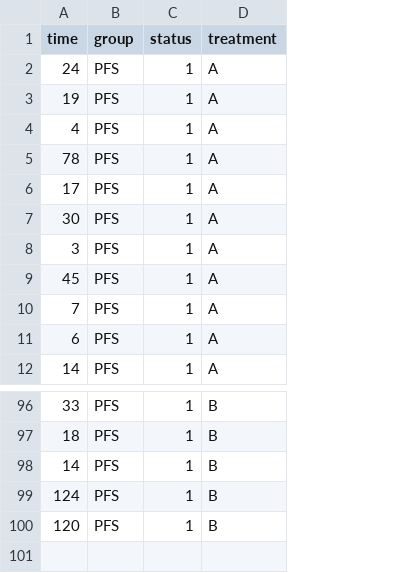
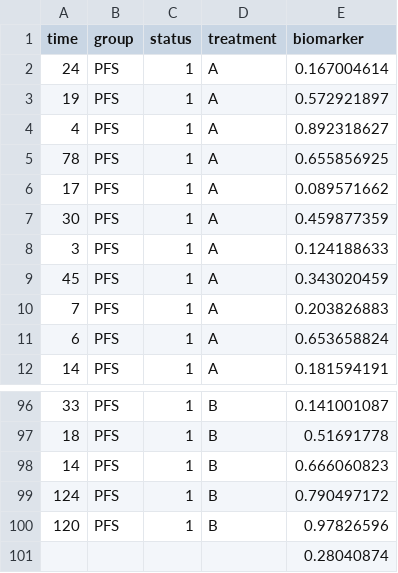
Before and after one commit to pierucci/heemod, a CSV file: inst/tabular/surv/survival_data/surv_data_PFS.csv, drawn as a sheet; only a part is shown, gaps mark what is left out; the diff names each change by its address in the sheet, - before the commit and + after, or states it on an @@ line.

Commit message:
- in survival_fit.R:  change location of set_definition file, and improve getting fit metrics (work with surv_shift). - in survival_eval.R:  fix a previously-introduced error in the logic of calculating survival for surv_projection objects (and get rid of more commented code). - in part_surv.R:  remove an incorrect grouping by subset, make a change to join_fits_across_time - adding biomarker to sample data files - changes to some example files, and saving new fits - and related changes to tests - our examples have changed, so some of the tests change - and finally, changes to the vignette

```diff
--- a/inst/tabular/surv/survival_data/surv_data_PFS.csv
+++ b/inst/tabular/surv/survival_data/surv_data_PFS.csv
+column E (biomarker), rows 2-12: 0.167004614 | 0.572921897 | 0.892318627 | 0.655856925 | 0.089571662 | 0.459877359 | 0.124188633 | 0.343020459 | 0.203826883 | 0.653658824 | 0.181594191; rows 96-100: 0.141001087 | 0.51691778 | 0.666060823 | 0.790497172 | 0.97826596
+row 101:  |  |  |  | 0.28040874
```
Also changed, not shown: inst/tabular/surv/survival_data/surv_data_OS.csv, 14 other files.
